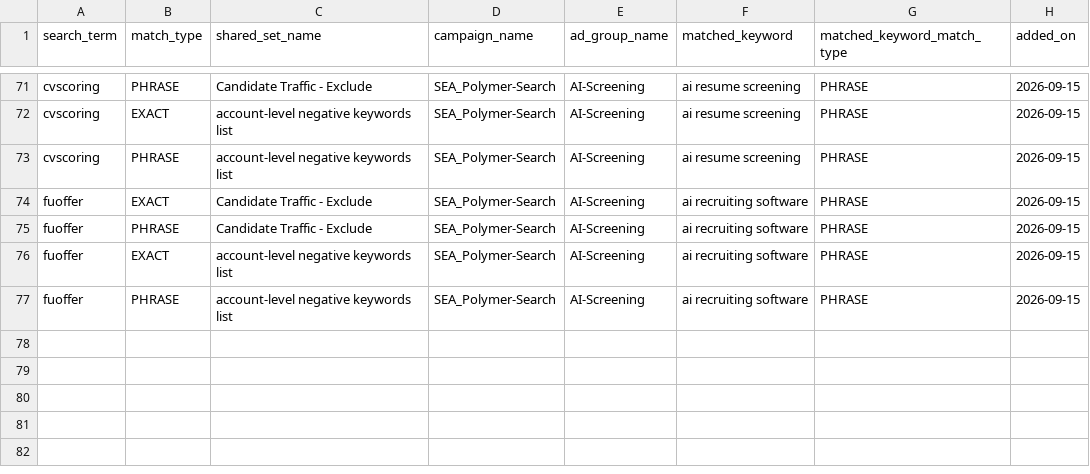
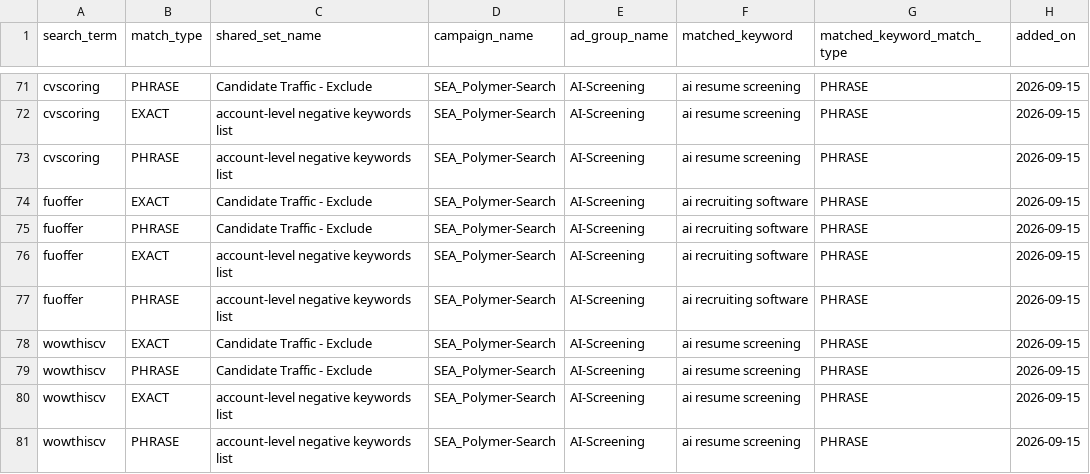
Before and after one commit to jessicagertig/paid-ads-management-pipeline, a CSV file: catalogue/added_negatives.csv, drawn as a sheet; only a part is shown, gaps mark what is left out.

```diff
--- a/catalogue/added_negatives.csv
+++ b/catalogue/added_negatives.csv
@@ -77 +77,5 @@ fuoffer,EXACT,account-level negative keywords list,SEA_Polymer-Search,AI-Screeni
 fuoffer,PHRASE,account-level negative keywords list,SEA_Polymer-Search,AI-Screening,ai recruiting software,PHRASE,2026-09-15
+wowthiscv,EXACT,Candidate Traffic - Exclude,SEA_Polymer-Search,AI-Screening,ai resume screening,PHRASE,2026-09-15
+wowthiscv,PHRASE,Candidate Traffic - Exclude,SEA_Polymer-Search,AI-Screening,ai resume screening,PHRASE,2026-09-15
+wowthiscv,EXACT,account-level negative keywords list,SEA_Polymer-Search,AI-Screening,ai resume screening,PHRASE,2026-09-15
+wowthiscv,PHRASE,account-level negative keywords list,SEA_Polymer-Search,AI-Screening,ai resume screening,PHRASE,2026-09-15
```
